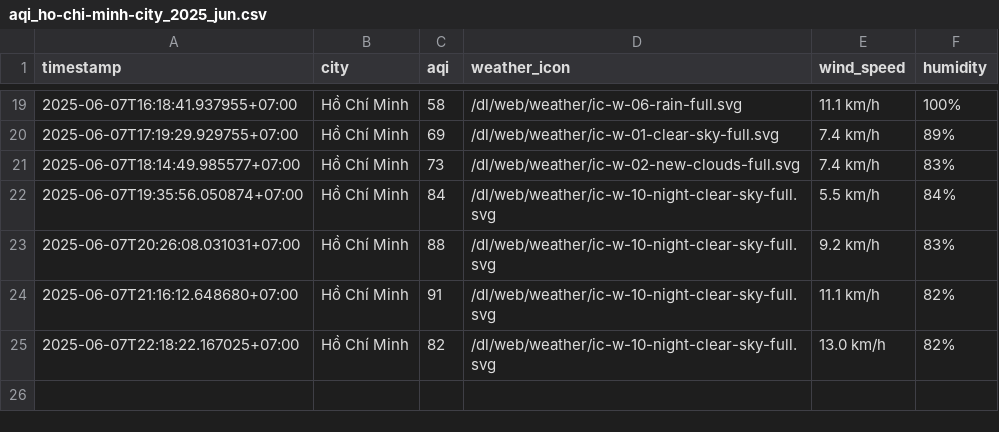
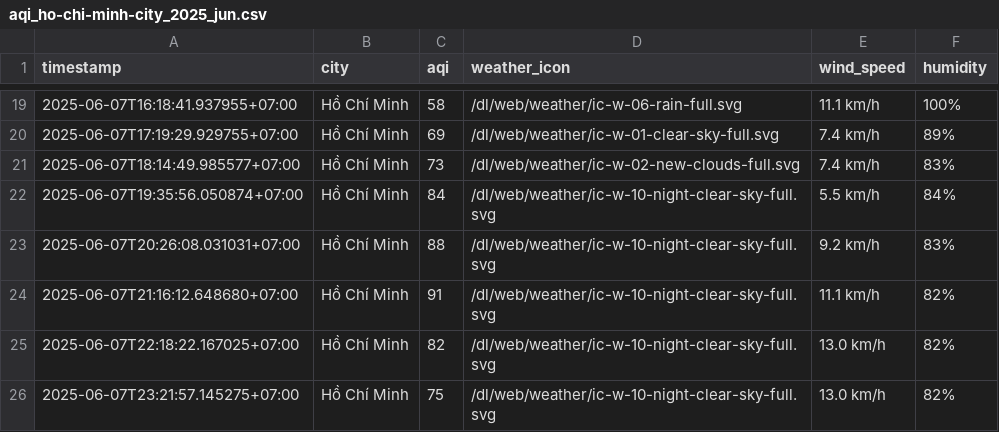
Before and after one commit to Vydtt4947/cuoi_ki, a CSV file: result/ho-chi-minh-city/aqi_ho-chi-minh-city_2025_jun.csv, drawn as a sheet; only a part is shown, gaps mark what is left out.

```diff
--- a/result/ho-chi-minh-city/aqi_ho-chi-minh-city_2025_jun.csv
+++ b/result/ho-chi-minh-city/aqi_ho-chi-minh-city_2025_jun.csv
@@ -25 +25,2 @@ timestamp,city,aqi,weather_icon,wind_speed,humidity
 2025-06-07T22:18:22.167025+07:00,Hồ Chí Minh,82,/dl/web/weather/ic-w-10-night-clear-sky-full.svg,13.0 km/h,82%
+2025-06-07T23:21:57.145275+07:00,Hồ Chí Minh,75,/dl/web/weather/ic-w-10-night-clear-sky-full.svg,13.0 km/h,82%
```
Also changed, not shown: result/can-tho/aqi_can-tho_2025_jun.csv, result/da-nang/aqi_da-nang_2025_jun.csv, 5 other files.
